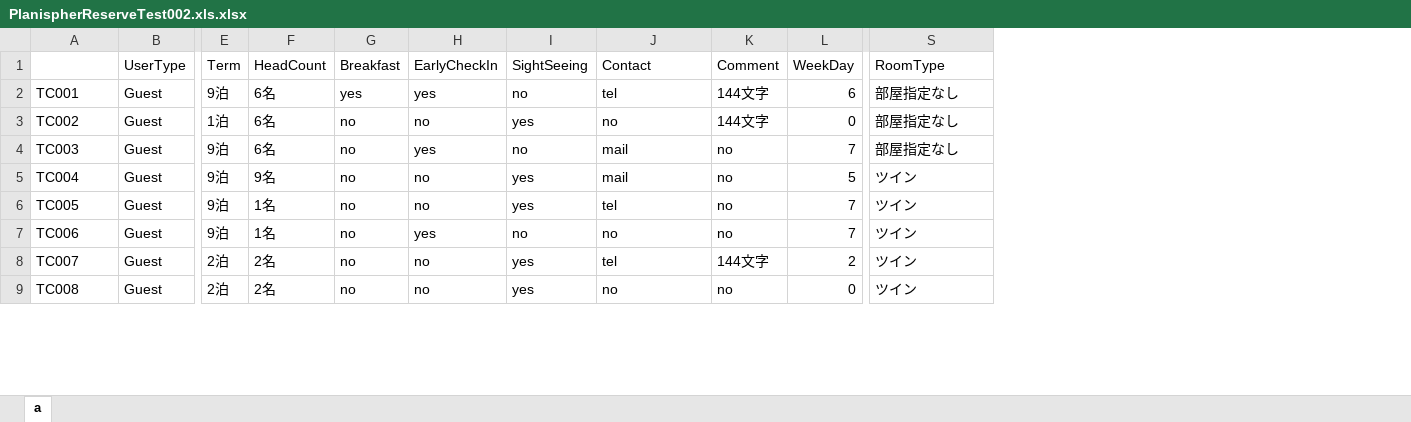
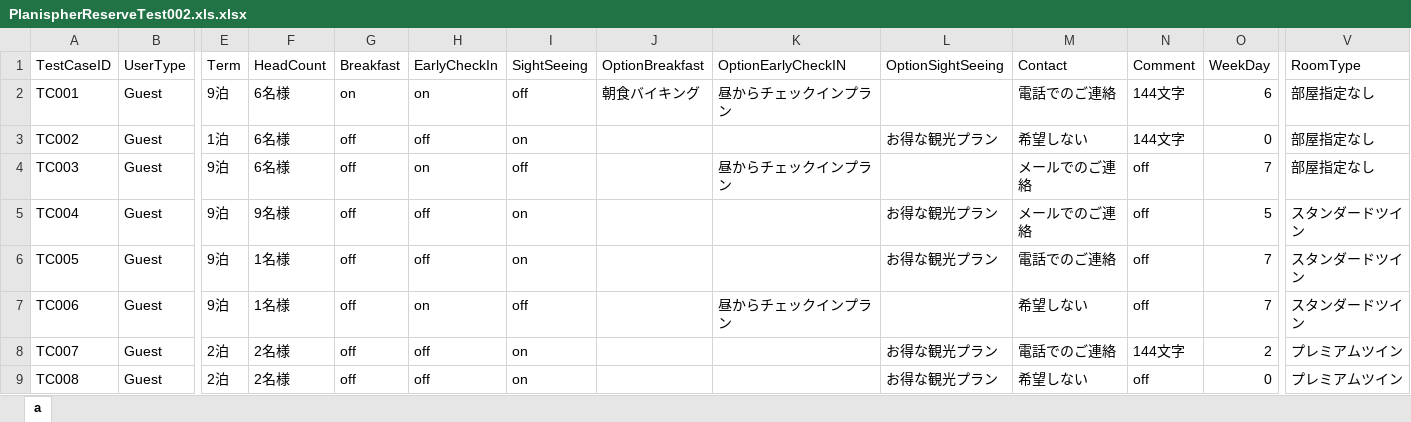
Before and after one commit to KazuhiroYoshino/PlanisphereTestDocuments, an Excel workbook: PlanispherReserveTest002.xls.xlsx, sheet a, drawn as a sheet; only a part is shown, gaps mark what is left out; values as stored, in another font and other column widths than the file's, no borders; addresses are those after the commit; the diff covers the shown part only; the diff names each change by its address in the sheet, - before the commit and + after, or states it on an @@ line.

```diff
--- a/PlanispherReserveTest002.xls.xlsx (sheet a)
+++ b/PlanispherReserveTest002.xls.xlsx (sheet a)
+column J (OptionBreakfast), row 2: 朝食バイキング
+column K (OptionEarlyCheckIN), rows 2-7: 昼からチェックインプラン |  | 昼からチェックインプラン |  |  | 昼からチェックインプラン
+column L (OptionSightSeeing), rows 3-9: お得な観光プラン |  | お得な観光プラン | お得な観光プラン |  | お得な観光プラン | お得な観光プラン
-A1: (empty)
+A1: TestCaseID
-F2:F4 (HeadCount): 6名
+F2:F4 (HeadCount): 6名様
-G2 (Breakfast): yes
+G2 (Breakfast): on
-H2 (EarlyCheckIn): yes
+H2 (EarlyCheckIn): on
-I2 (SightSeeing): no
+I2 (SightSeeing): off
-M2 (Contact): tel
+M2 (Contact): 電話でのご連絡
-G3:G9 (Breakfast): no
+G3:G9 (Breakfast): off
-H3 (EarlyCheckIn): no
+H3 (EarlyCheckIn): off
-I3 (SightSeeing): yes
+I3 (SightSeeing): on
-M3 (Contact): no
+M3 (Contact): 希望しない
-H4 (EarlyCheckIn): yes
+H4 (EarlyCheckIn): on
-I4 (SightSeeing): no
+I4 (SightSeeing): off
-M4:M5 (Contact): mail
+M4:M5 (Contact): メールでのご連絡
-N4:N7 (Comment): no
+N4:N7 (Comment): off
-F5 (HeadCount): 9名
+F5 (HeadCount): 9名様
-H5:H6 (EarlyCheckIn): no
+H5:H6 (EarlyCheckIn): off
-I5:I6 (SightSeeing): yes
+I5:I6 (SightSeeing): on
-V5:V7 (RoomType): ツイン
+V5:V7 (RoomType): スタンダードツイン
-F6:F7 (HeadCount): 1名
+F6:F7 (HeadCount): 1名様
-M6 (Contact): tel
+M6 (Contact): 電話でのご連絡
-H7 (EarlyCheckIn): yes
+H7 (EarlyCheckIn): on
-I7 (SightSeeing): no
+I7 (SightSeeing): off
-M7 (Contact): no
+M7 (Contact): 希望しない
-F8:F9 (HeadCount): 2名
+F8:F9 (HeadCount): 2名様
-H8:H9 (EarlyCheckIn): no
+H8:H9 (EarlyCheckIn): off
-I8:I9 (SightSeeing): yes
+I8:I9 (SightSeeing): on
-M8 (Contact): tel
+M8 (Contact): 電話でのご連絡
-V8:V9 (RoomType): ツイン
+V8:V9 (RoomType): プレミアムツイン
-M9 (Contact): no
+M9 (Contact): 希望しない
-N9 (Comment): no
+N9 (Comment): off
```
Also changed, not shown: 399 edited cells elsewhere in this sheet, formulas that keep their value, 1 other file.
